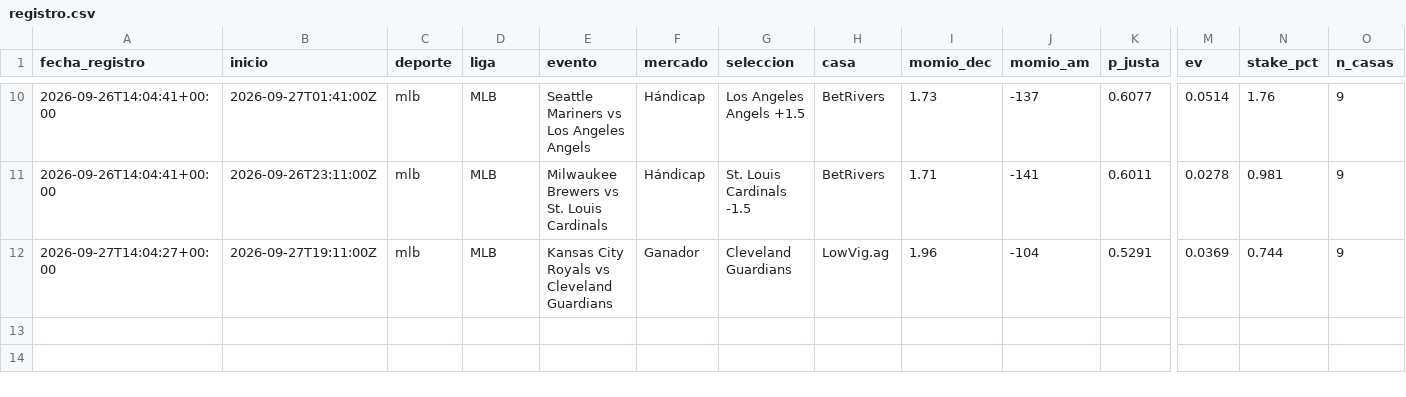
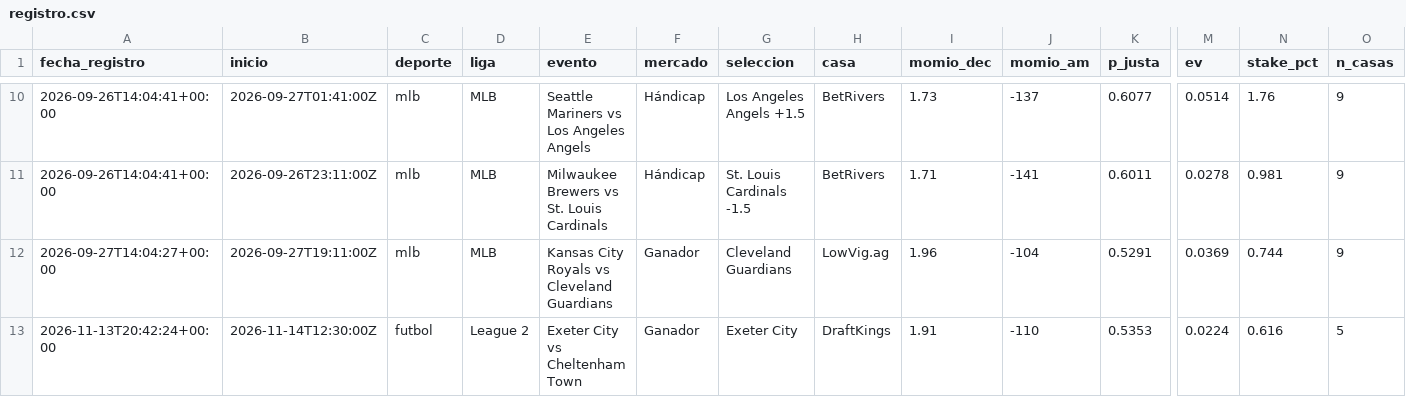
Before and after one commit to hectoralfonsog213-gif/pronosticos, a CSV file: datos/registro.csv, drawn as a sheet; only a part is shown, gaps mark what is left out; rows hold the shown columns only; the diff names each change by its address in the sheet, - before the commit and + after, or states it on an @@ line.

```diff
--- a/datos/registro.csv
+++ b/datos/registro.csv
+row 13: 2026-11-13T20:42:24+00:00 | 2026-11-14T12:30:00Z | futbol | League 2 | Exeter City vs Cheltenham Town | Ganador | Exeter City | DraftKings | 1.91 | -110 | 0.5353 | 0.0224 | 0.616 | 5
```
Also changed, not shown: 6 other files.
